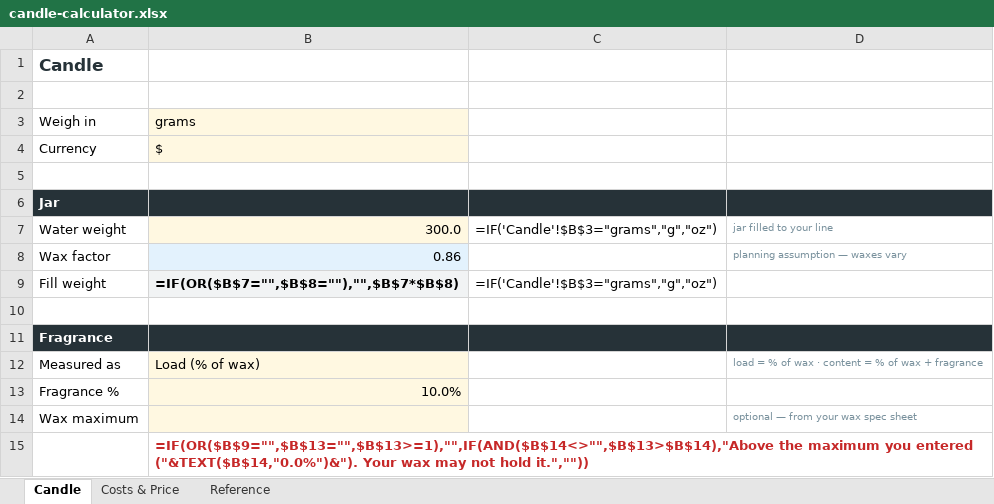
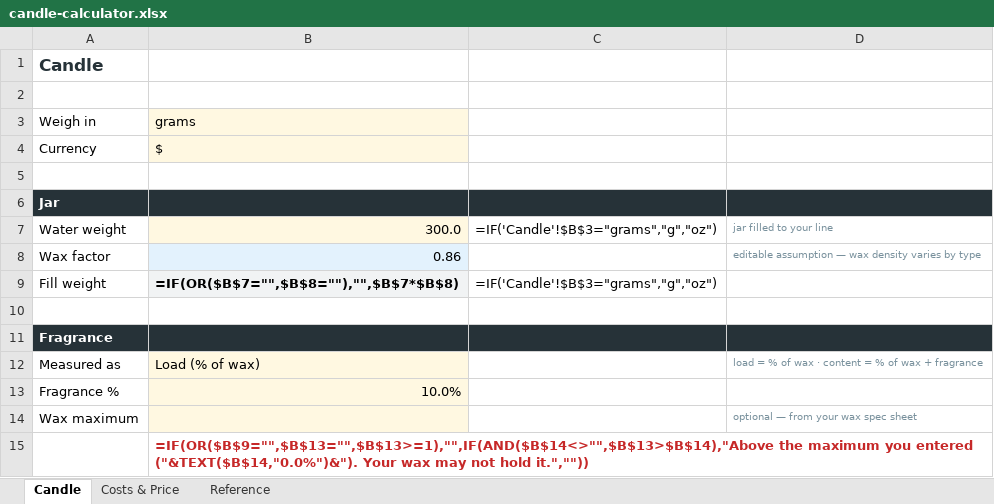
Before and after one commit to anneml825/FACTORY, an Excel workbook: product/candle-calculator/dist/candle-calculator.xlsx, sheet Candle, drawn as a sheet; only a part is shown; values as stored, in another font and other column widths than the file's, no borders; formulas without a stored value are shown as written; the diff names each change by its address in the sheet, - before the commit and + after, or states it on an @@ line.

```diff
--- a/product/candle-calculator/dist/candle-calculator.xlsx (sheet Candle)
+++ b/product/candle-calculator/dist/candle-calculator.xlsx (sheet Candle)
-D8: planning assumption — waxes vary
+D8: editable assumption — wax density varies by type
```
Also changed, not shown: sheet Reference, sheet Costs & Price, 15 other files.
